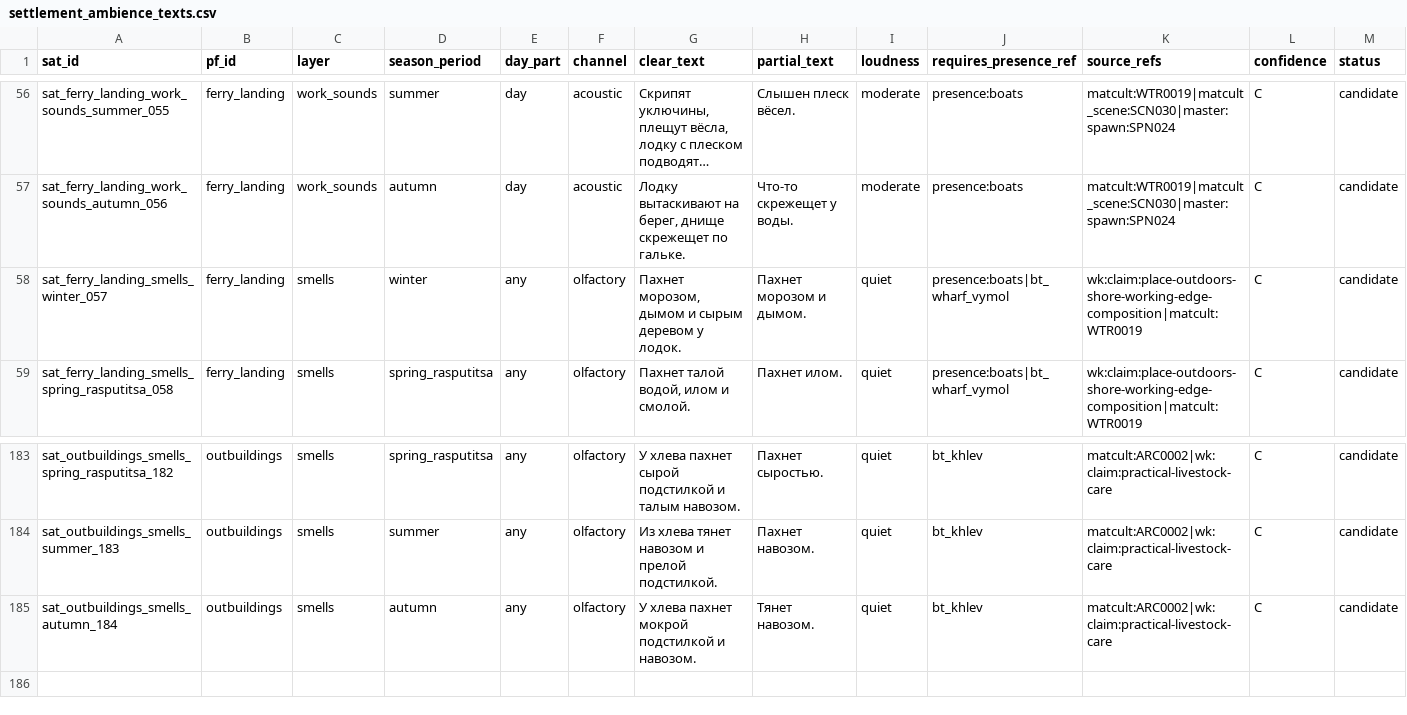
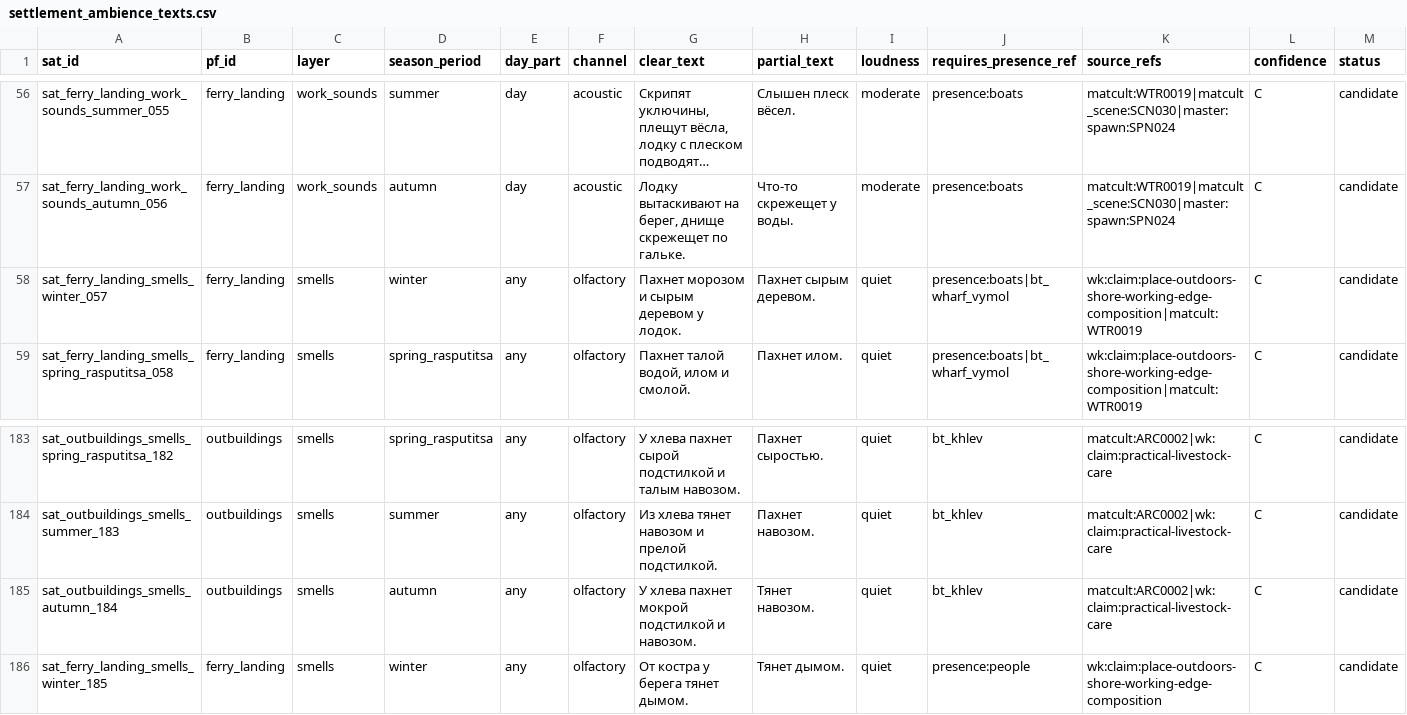
Before and after one commit to PavelSlaven/Novgorod1230, a CSV file: data/world-catalogs/novgorod/game-base-v1/buildings-interiors-containers/ambience/settlement_ambience_texts.csv, drawn as a sheet; only a part is shown, gaps mark what is left out; long unchanged cells end in …; the diff names each change by its address in the sheet, - before the commit and + after, or states it on an @@ line.

```diff
--- a/data/world-catalogs/novgorod/game-base-v1/buildings-interiors-containers/ambience/settlement_ambience_texts.csv
+++ b/data/world-catalogs/novgorod/game-base-v1/buildings-interiors-containers/ambience/settlement_ambience_texts.csv
-G58 (clear_text): Пахнет морозом, дымом и сырым деревом у лодок.
+G58 (clear_text): Пахнет морозом и сырым деревом у лодок.
-H58 (partial_text): Пахнет морозом и дымом.
+H58 (partial_text): Пахнет сырым деревом.
+row 186: sat_ferry_landing_smells_winter_185 | ferry_landing | smells | winter | any | olfactory | От костра у берега тянет дымом. | Тянет дымом. | quiet | presence:people | wk:claim:place-outdoors-shore-working-edge-composition | C | candidate
```
Also changed, not shown: data/world-catalogs/novgorod/game-base-v1/fauna-fish-invertebrates-livestock/fauna/phase_activity.csv, data/world-catalogs/novgorod/game-base-v1/households-psychology-speech/households_kinship/relationship_rules.csv, 27 other files.
